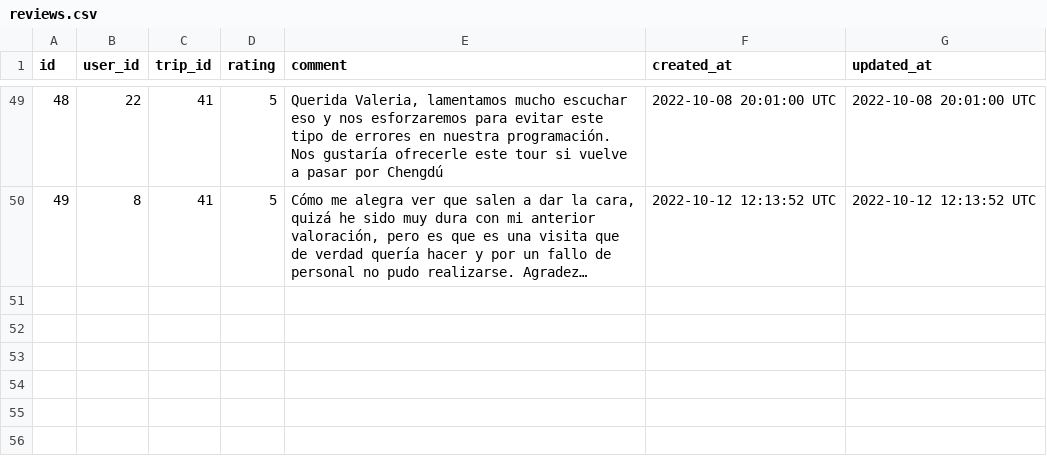
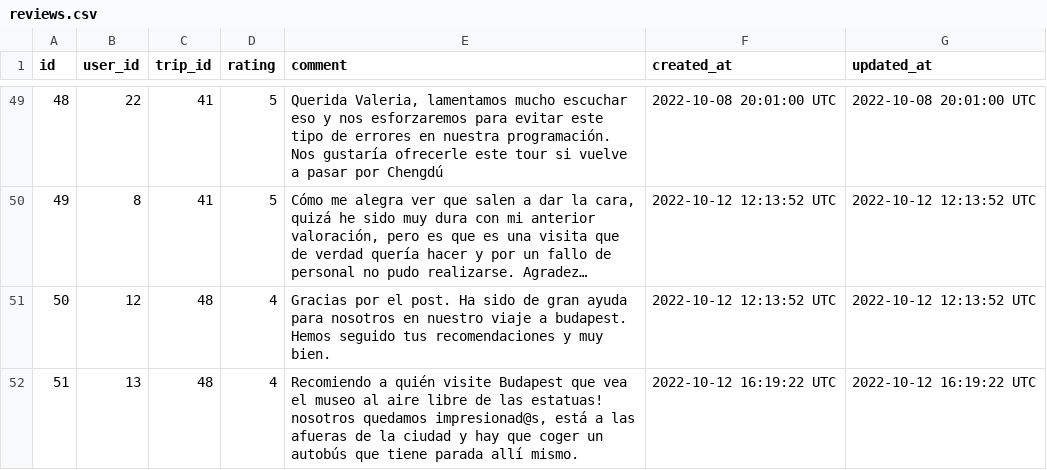
Before and after one commit to MiguelManzanoUAM/Zytrip, a CSV file: zytrip/app/csv/reviews.csv, drawn as a sheet; only a part is shown, gaps mark what is left out; long unchanged cells end in …; the diff names each change by its address in the sheet, - before the commit and + after, or states it on an @@ line.

```diff
--- a/zytrip/app/csv/reviews.csv
+++ b/zytrip/app/csv/reviews.csv
+row 51: 50 | 12 | 48 | 4 | Gracias por el post. Ha sido de gran ayuda para nosotros en nuestro viaje a budapest. Hemos seguido tus recomendaciones y muy bien. | 2022-10-12 12:13:52 UTC | 2022-10-12 12:13:52 UTC
+row 52: 51 | 13 | 48 | 4 | Recomiendo a quién visite Budapest que vea el museo al aire libre de las estatuas! nosotros quedamos impresionad@s, está a las afueras de la ciudad y hay que coger un autobús que tiene parada allí mismo. | 2022-10-12 16:19:22 UTC | 2022-10-12 16:19:22 UTC
```
Also changed, not shown: zytrip/app/csv/additional_informations.csv, zytrip/app/csv/companies.csv, 7 other files.
